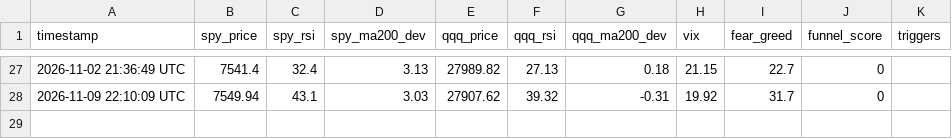
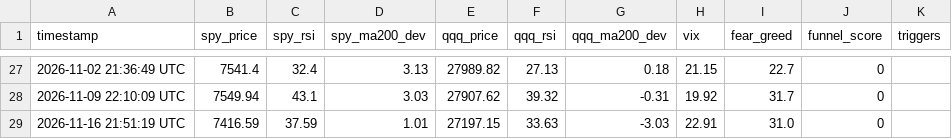
Before and after one commit to kugecf/market-funnel-monitor, a CSV file: market_log.csv, drawn as a sheet; only a part is shown, gaps mark what is left out; the diff names each change by its address in the sheet, - before the commit and + after, or states it on an @@ line.

```diff
--- a/market_log.csv
+++ b/market_log.csv
+row 29: 2026-11-16 21:51:19 UTC | 7416.59 | 37.59 | 1.01 | 27197.15 | 33.63 | -3.03 | 22.91 | 31.0 | 0
```
